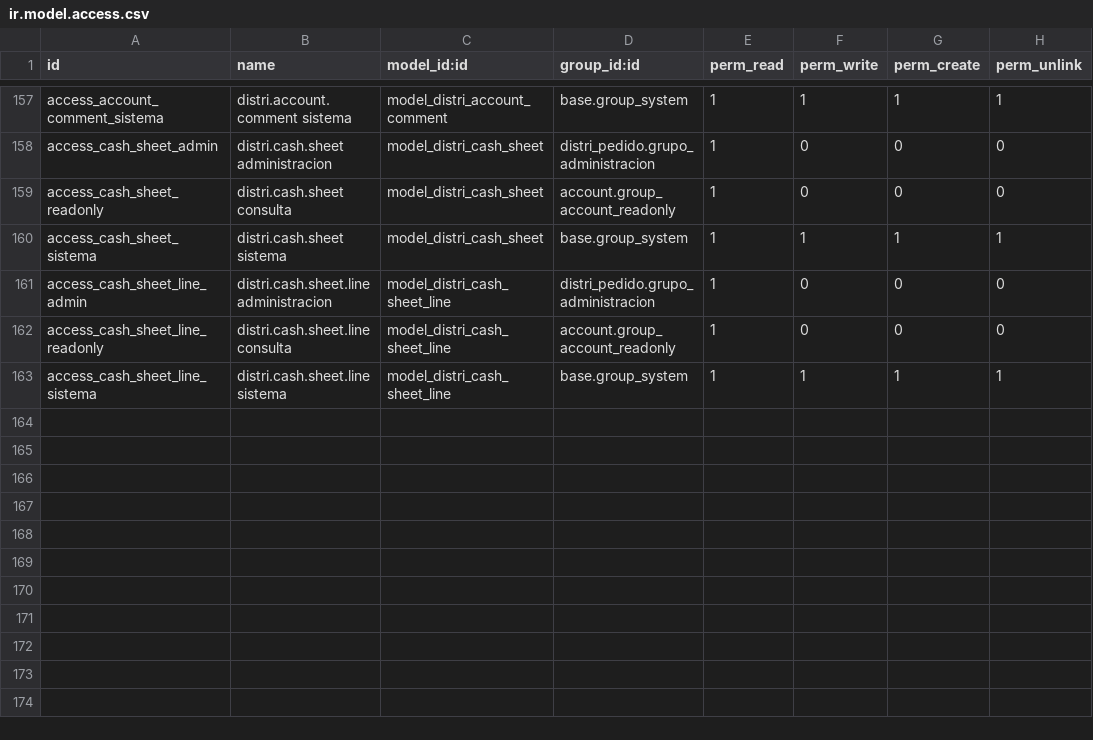
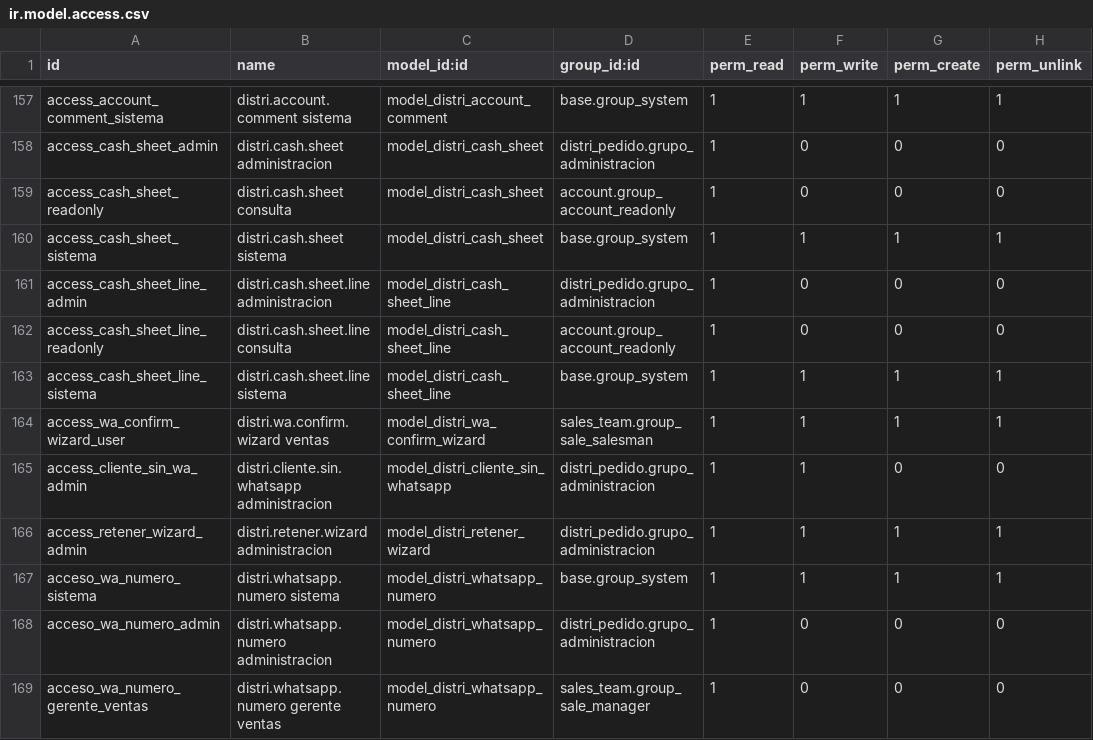
Before and after one commit to indubioproyectos/distrineuquen-sistema, a CSV file: addons/distri_pedido/security/ir.model.access.csv, drawn as a sheet; only a part is shown, gaps mark what is left out.

Commit message:
feat(pedido): optimistic orders with hold/release, driver receipt photos and order links (19.0.1.88.0)
- 83: staff and counter orders follow the WhatsApp requirement switch
- 84: Argentine mobile normalization and a wizard that asks for the
  customer's WhatsApp on confirmation (with skip and "test in WhatsApp")
- 85: risk traffic light, Hold/Release that blocks packing, invoicing and
  routing, and the "Orders to review" list with red-order alerts
- 86: transfer receipt photo from the driver app (works offline), saved as
  a WhatsApp message and shown in the cash-up
- 87: /p/<token> order link in the WhatsApp message, "WhatsApp verified"
  and "Send code by WhatsApp" buttons
- 88: several WhatsApp numbers with roles, messages without a phone
  (BSUID), media download alerts and "Receipts without file" list

```diff
--- a/addons/distri_pedido/security/ir.model.access.csv
+++ b/addons/distri_pedido/security/ir.model.access.csv
@@ -163 +163,7 @@ access_cash_sheet_line_readonly,distri.cash.sheet.line consulta,model_distri_cas
 access_cash_sheet_line_sistema,distri.cash.sheet.line sistema,model_distri_cash_sheet_line,base.group_system,1,1,1,1
+access_wa_confirm_wizard_user,distri.wa.confirm.wizard ventas,model_distri_wa_confirm_wizard,sales_team.group_sale_salesman,1,1,1,1
+access_cliente_sin_wa_admin,distri.cliente.sin.whatsapp administracion,model_distri_cliente_sin_whatsapp,distri_pedido.grupo_administracion,1,1,0,0
+access_retener_wizard_admin,distri.retener.wizard administracion,model_distri_retener_wizard,distri_pedido.grupo_administracion,1,1,1,1
+acceso_wa_numero_sistema,distri.whatsapp.numero sistema,model_distri_whatsapp_numero,base.group_system,1,1,1,1
+acceso_wa_numero_admin,distri.whatsapp.numero administracion,model_distri_whatsapp_numero,distri_pedido.grupo_administracion,1,0,0,0
+acceso_wa_numero_gerente_ventas,distri.whatsapp.numero gerente ventas,model_distri_whatsapp_numero,sales_team.group_sale_manager,1,0,0,0
```
Also changed, not shown: 44 other files.
